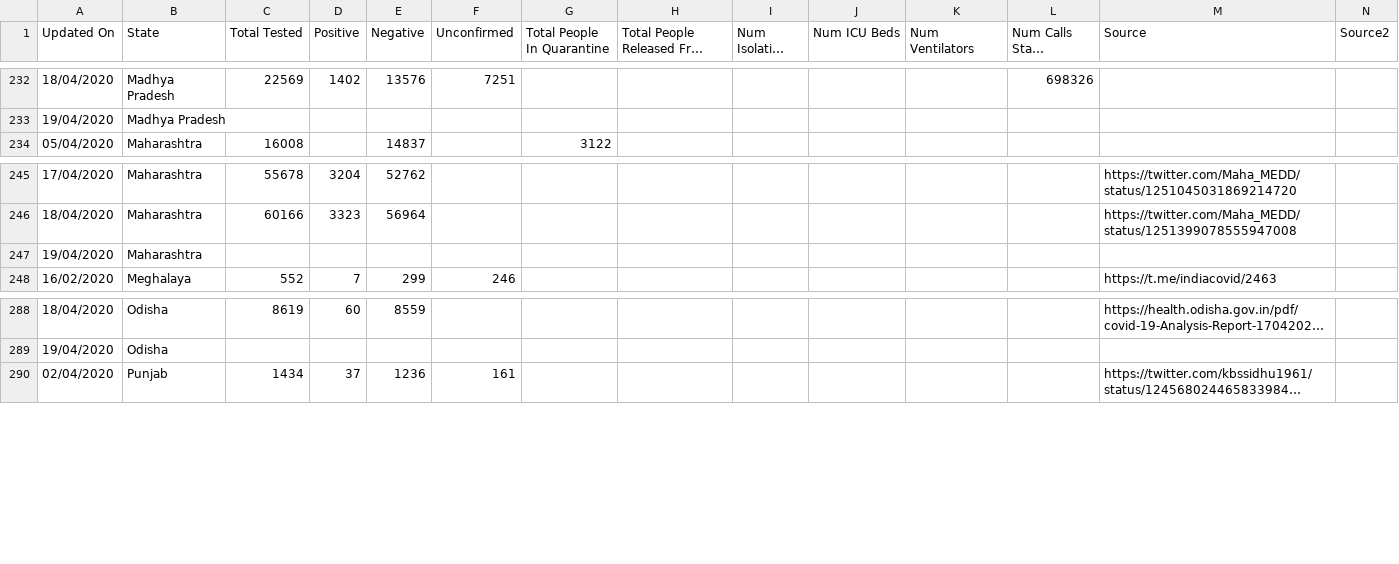
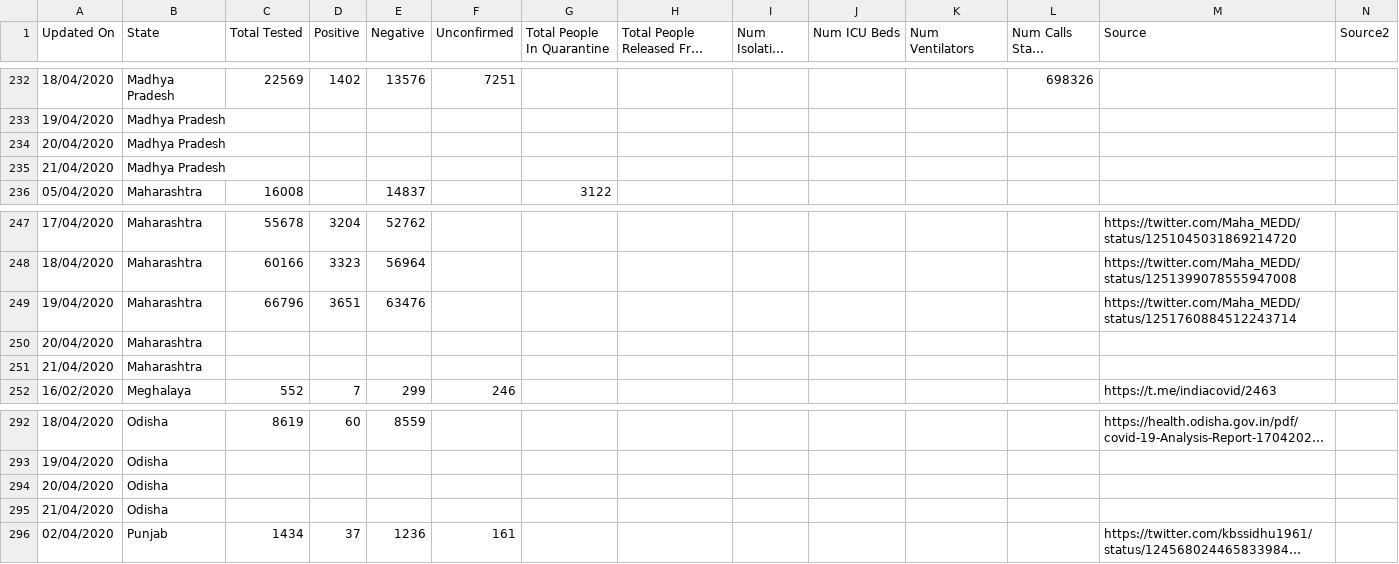
Before and after one commit to shuklaayush/api, a CSV file: csv/2020-04-19/statewise_tested_numbers_data.csv, drawn as a sheet; only a part is shown, gaps mark what is left out; long unchanged cells end in …; addresses are those after the commit; rows hold the shown columns only; the diff names each change by its address in the sheet, - before the commit and + after, or states it on an @@ line.

Commit message:
data updated on - Sun Apr 19 08:34:25 UTC 2020

```diff
--- a/csv/2020-04-19/statewise_tested_numbers_data.csv
+++ b/csv/2020-04-19/statewise_tested_numbers_data.csv
+row 234: 20/04/2020 | Madhya Pradesh
+row 235: 21/04/2020 | Madhya Pradesh
+row 249: 19/04/2020 | Maharashtra | 66796 | 3651 | 63476 |  |  |  |  |  |  |  | https://twitter.com/Maha_MEDD/status/1251760884512243714
+row 250: 20/04/2020 | Maharashtra
-A251 (Updated On): 19/04/2020
+A251 (Updated On): 21/04/2020
+row 294: 20/04/2020 | Odisha
+row 295: 21/04/2020 | Odisha
```
Also changed, not shown: csv/latest/statewise_tested_numbers_data.csv, 1 other file.
